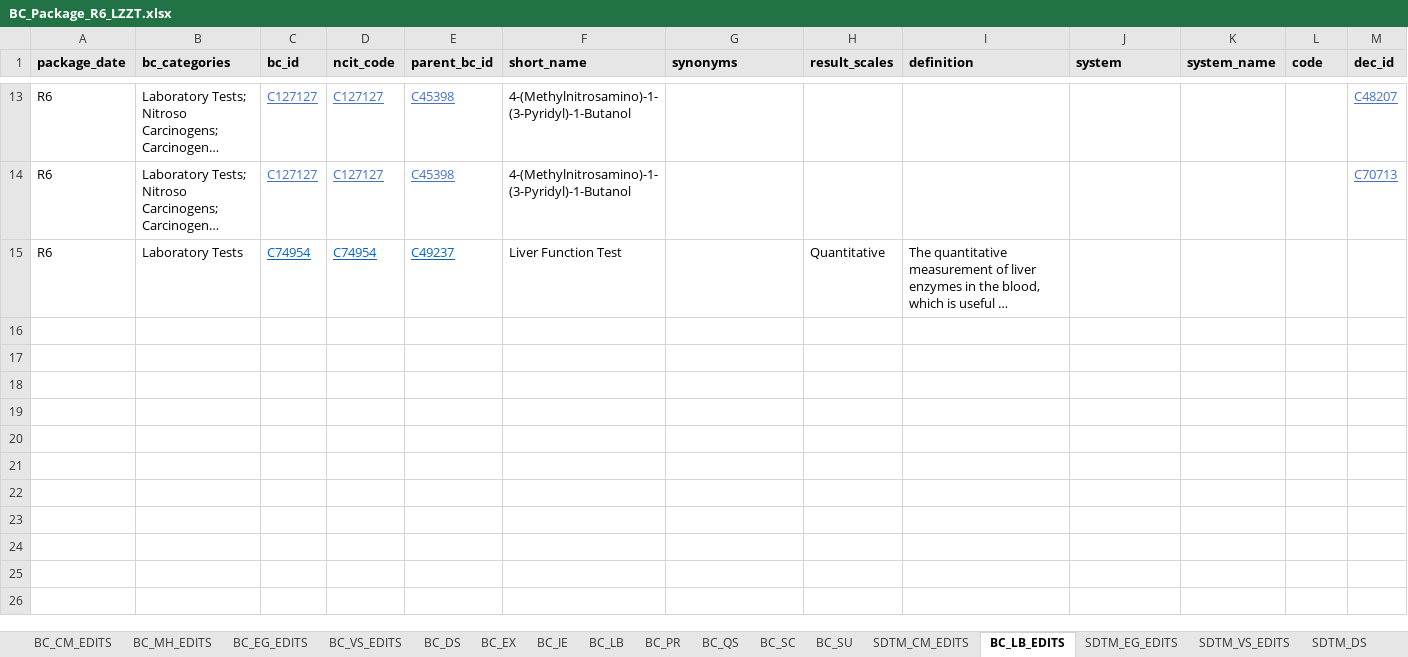
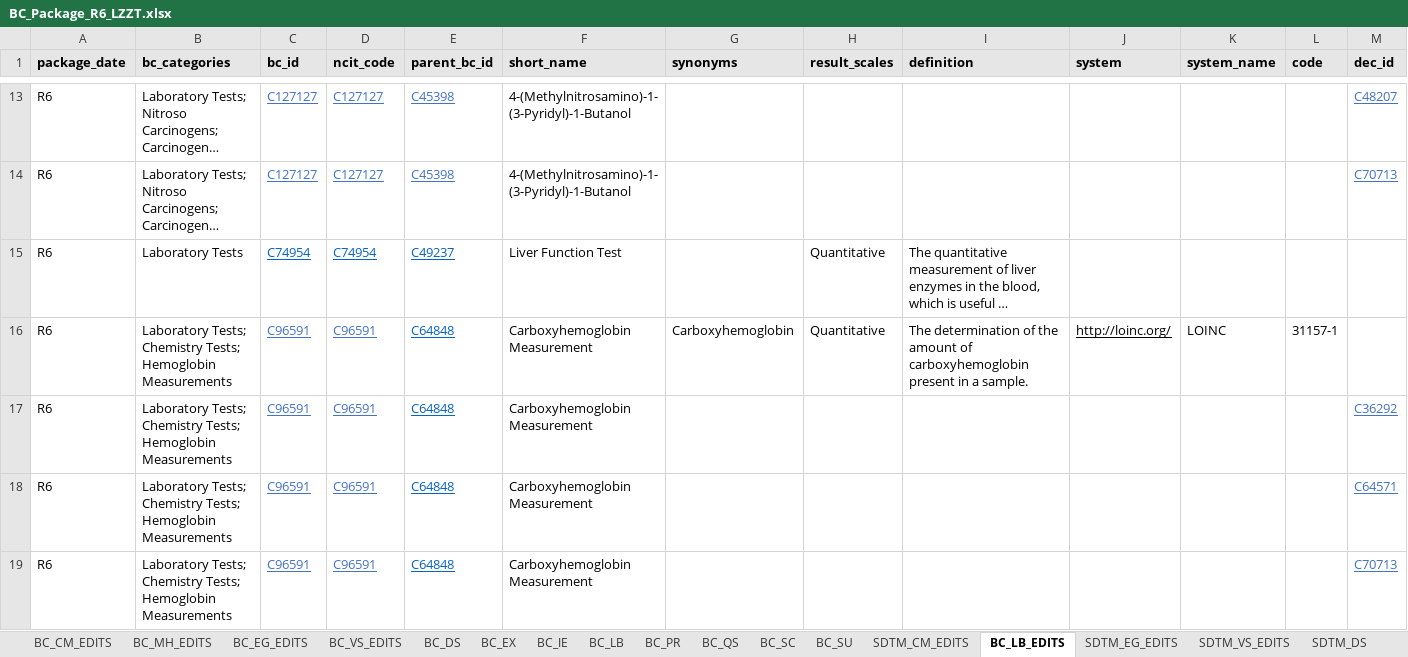
Before and after one commit to cdisc-org/COSMoS, an Excel workbook: curation/draft/BC_Package_R6_LZZT.xlsx, sheet BC_LB_EDITS, drawn as a sheet; only a part is shown, gaps mark what is left out; long unchanged cells end in …; values as stored, in another font and other column widths than the file's, no borders; rows hold the shown columns only; the diff covers the shown part only; the diff names each change by its address in the sheet, - before the commit and + after, or states it on an @@ line.

Commit message:
Update package r6

```diff
--- a/curation/draft/BC_Package_R6_LZZT.xlsx (sheet BC_LB_EDITS)
+++ b/curation/draft/BC_Package_R6_LZZT.xlsx (sheet BC_LB_EDITS)
+row 16: R6 | Laboratory Tests; Chemistry Tests; Hemoglobin Measurements | C96591 | C96591 | C64848 | Carboxyhemoglobin Measurement | Carboxyhemoglobin | Quantitative | The determination of the amount of carboxyhemoglobin present in a sample. | http://loinc.org/ | LOINC | 31157-1
+row 17: R6 | Laboratory Tests; Chemistry Tests; Hemoglobin Measurements | C96591 | C96591 | C64848 | Carboxyhemoglobin Measurement |  |  |  |  |  |  | C36292
+row 18: R6 | Laboratory Tests; Chemistry Tests; Hemoglobin Measurements | C96591 | C96591 | C64848 | Carboxyhemoglobin Measurement |  |  |  |  |  |  | C64571
+row 19: R6 | Laboratory Tests; Chemistry Tests; Hemoglobin Measurements | C96591 | C96591 | C64848 | Carboxyhemoglobin Measurement |  |  |  |  |  |  | C70713
```
Also changed, not shown: 4 added rows elsewhere in this sheet, project/bc/excel/cosmos_bc_model.xlsx, project/sdtm/excel/cosmos_sdtm_bc_model.xlsx, 36 other files.
